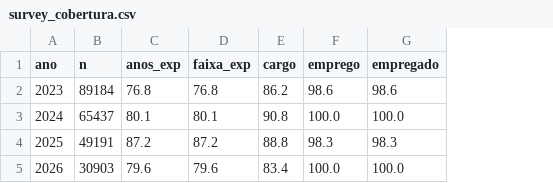
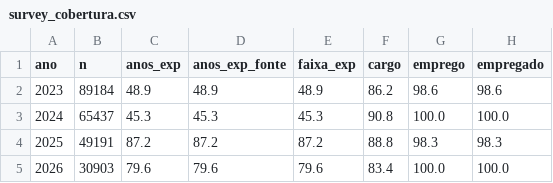
Before and after one commit to VictorKunzz/primeiro-degrau-ia-mercado-dev, a CSV file: data/results/survey_cobertura.csv, drawn as a sheet; only a part is shown; addresses are those after the commit; the diff names each change by its address in the sheet, - before the commit and + after, or states it on an @@ line.

Commit message:
fix(etl): survey usa só WorkExp, adiciona COMPARAVEL e testes de agentes

```diff
--- a/data/results/survey_cobertura.csv
+++ b/data/results/survey_cobertura.csv
+column D (anos_exp_fonte), rows 2-5: 48.9 | 45.3 | 87.2 | 79.6
-C2 (anos_exp): 76.8
+C2 (anos_exp): 48.9
-E2 (faixa_exp): 76.8
+E2 (faixa_exp): 48.9
-C3 (anos_exp): 80.1
+C3 (anos_exp): 45.3
-E3 (faixa_exp): 80.1
+E3 (faixa_exp): 45.3
```
Also changed, not shown: 5 other files.
